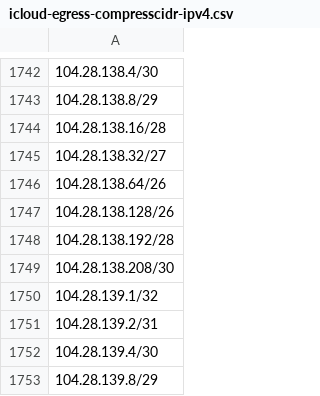
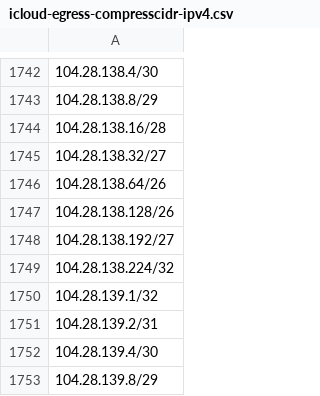
Before and after one commit to verdann/cti-lookups, a CSV file: data/icloud-proxy/icloud-egress-compresscidr-ipv4.csv, drawn as a sheet; only a part is shown, gaps mark what is left out; the diff names each change by its address in the sheet, - before the commit and + after, or states it on an @@ line.

```diff
--- a/data/icloud-proxy/icloud-egress-compresscidr-ipv4.csv
+++ b/data/icloud-proxy/icloud-egress-compresscidr-ipv4.csv
-A1748: 104.28.138.192/28
+A1748: 104.28.138.192/27
-A1749: 104.28.138.208/30
+A1749: 104.28.138.224/32
```
Also changed, not shown: data/icloud-proxy/icloud-egress-compresscidr-ipv6.csv, 7 other files.
